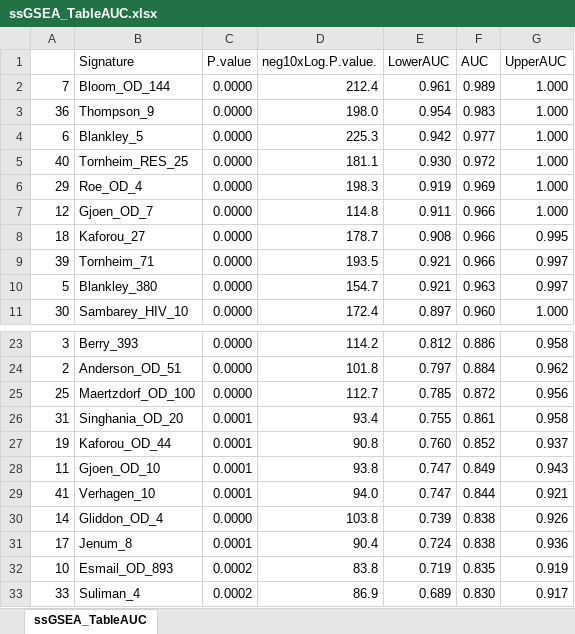
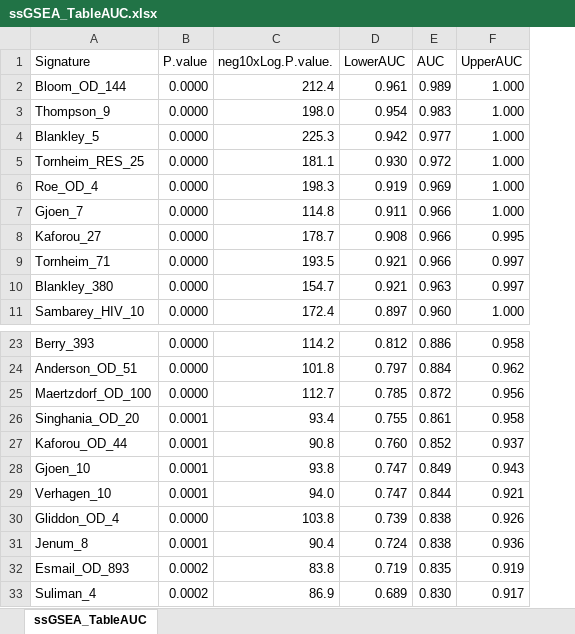
Before and after one commit to wevanjohnson/tbsp_malnutrition, an Excel workbook: figures/ssGSEA_TableAUC.xlsx, sheet ssGSEA_TableAUC, drawn as a sheet; only a part is shown, gaps mark what is left out; values as stored, in another font and other column widths than the file's, no borders; removed rows and columns are numbered as before the commit, all else as after; the diff names each change by its address in the sheet, - before the commit and + after, or states it on an @@ line.

Commit message:
Update signature names

```diff
--- a/figures/ssGSEA_TableAUC.xlsx (sheet ssGSEA_TableAUC)
+++ b/figures/ssGSEA_TableAUC.xlsx (sheet ssGSEA_TableAUC)
-column A, rows 2-11: 7 | 36 | 6 | 40 | 29 | 12 | 18 | 39 | 5 | 30; rows 23-33: 3 | 2 | 25 | 31 | 19 | 11 | 41 | 14 | 17 | 10 | 33
-A7 (Signature): Gjoen_OD_7
+A7 (Signature): Gjoen_7
-A28 (Signature): Gjoen_OD_10
+A28 (Signature): Gjoen_10
```
Also changed, not shown: figures/overlap.xlsx, 18 other files.
